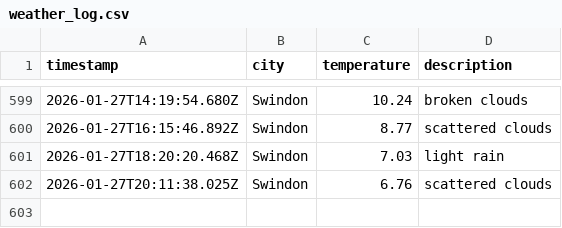
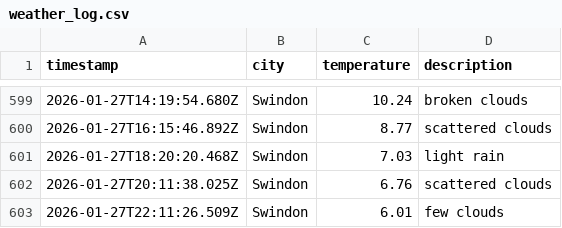
Before and after one commit to sjw-99/DataOps-Weather-App, a CSV file: data/weather_log.csv, drawn as a sheet; only a part is shown, gaps mark what is left out.

```diff
--- a/data/weather_log.csv
+++ b/data/weather_log.csv
@@ -602 +602,2 @@ timestamp,city,temperature,description
 2026-01-27T20:11:38.025Z,Swindon,6.76,scattered clouds
+2026-01-27T22:11:26.509Z,Swindon,6.01,few clouds
```
Also changed, not shown: 1 other file.
